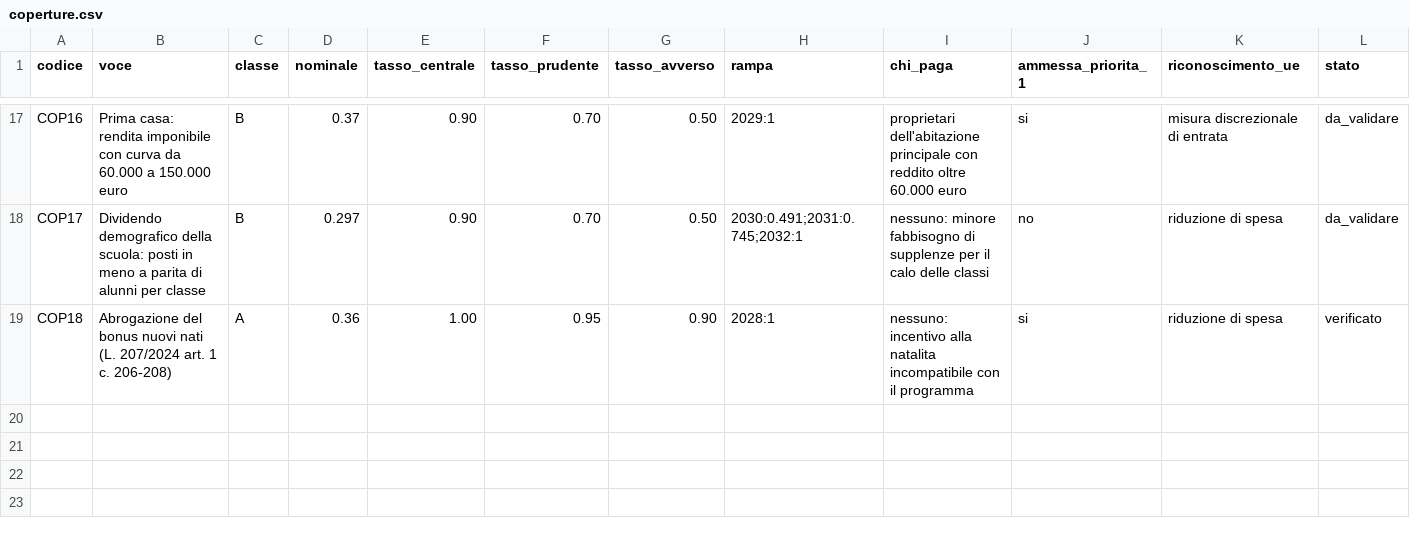
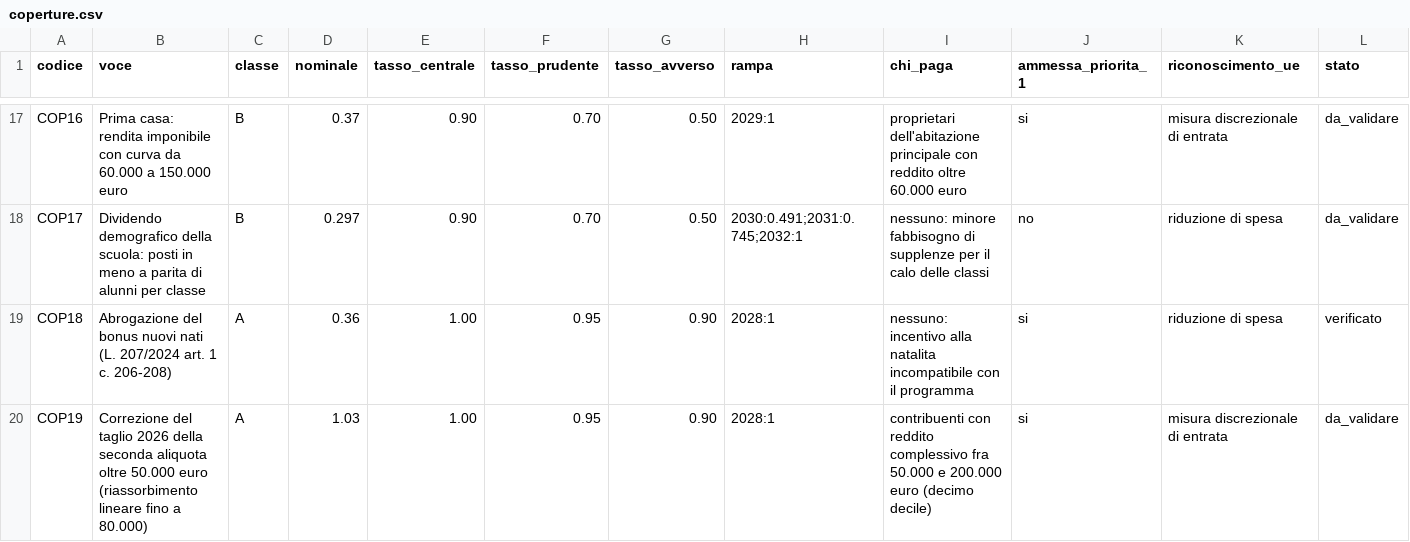
Before and after one commit to robertalimone0-lang/quarto-stato, a CSV file: dati/coperture.csv, drawn as a sheet; only a part is shown, gaps mark what is left out; rows hold the shown columns only; the diff names each change by its address in the sheet, - before the commit and + after, or states it on an @@ line.

```diff
--- a/dati/coperture.csv
+++ b/dati/coperture.csv
+row 20: COP19 | Correzione del taglio 2026 della seconda aliquota oltre 50.000 euro (riassorbimento lineare fino a 80.000) | A | 1.03 | 1.00 | 0.95 | 0.90 | 2028:1 | contribuenti con reddito complessivo fra 50.000 e 200.000 euro (decimo decile) | si | misura discrezionale di entrata | da_validare
```
Also changed, not shown: dati/coda.csv, dati/misure.csv, 5 other files.
